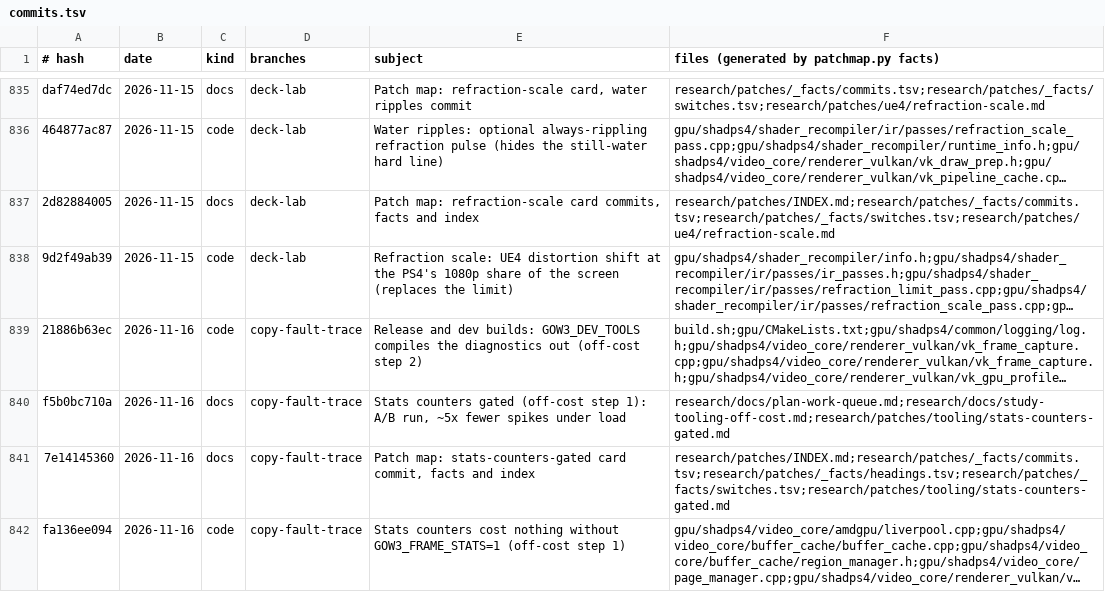
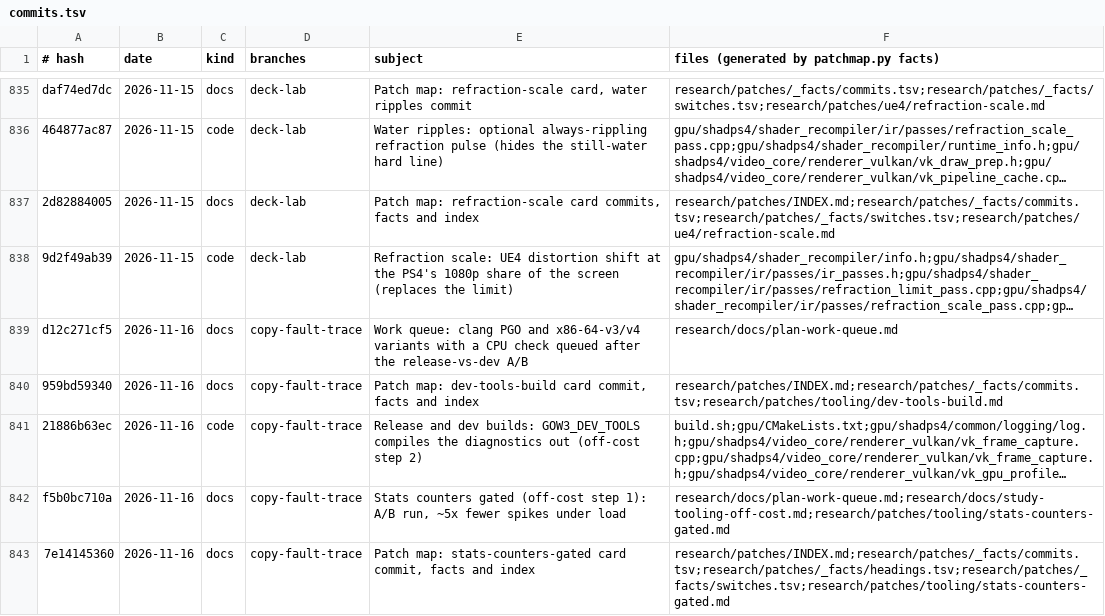
Before and after one commit to BevelTipDrip/medievil_2019_pc_port, a TSV file: research/patches/_facts/commits.tsv, drawn as a sheet; only a part is shown, gaps mark what is left out; the shorter side is filled out with more unchanged rows; long unchanged cells end in …; the diff names each change by its address in the sheet, - before the commit and + after, or states it on an @@ line.

```diff
--- a/research/patches/_facts/commits.tsv
+++ b/research/patches/_facts/commits.tsv
+row 839: d12c271cf5 | 2026-11-16 | docs | copy-fault-trace | Work queue: clang PGO and x86-64-v3/v4 variants with a CPU check queued after the release-vs-dev A/B | research/docs/plan-work-queue.md
+row 840: 959bd59340 | 2026-11-16 | docs | copy-fault-trace | Patch map: dev-tools-build card commit, facts and index | research/patches/INDEX.md;research/patches/_facts/commits.tsv;research/patches/tooling/dev-tools-build.md
```
Also changed, not shown: 2 other files.
